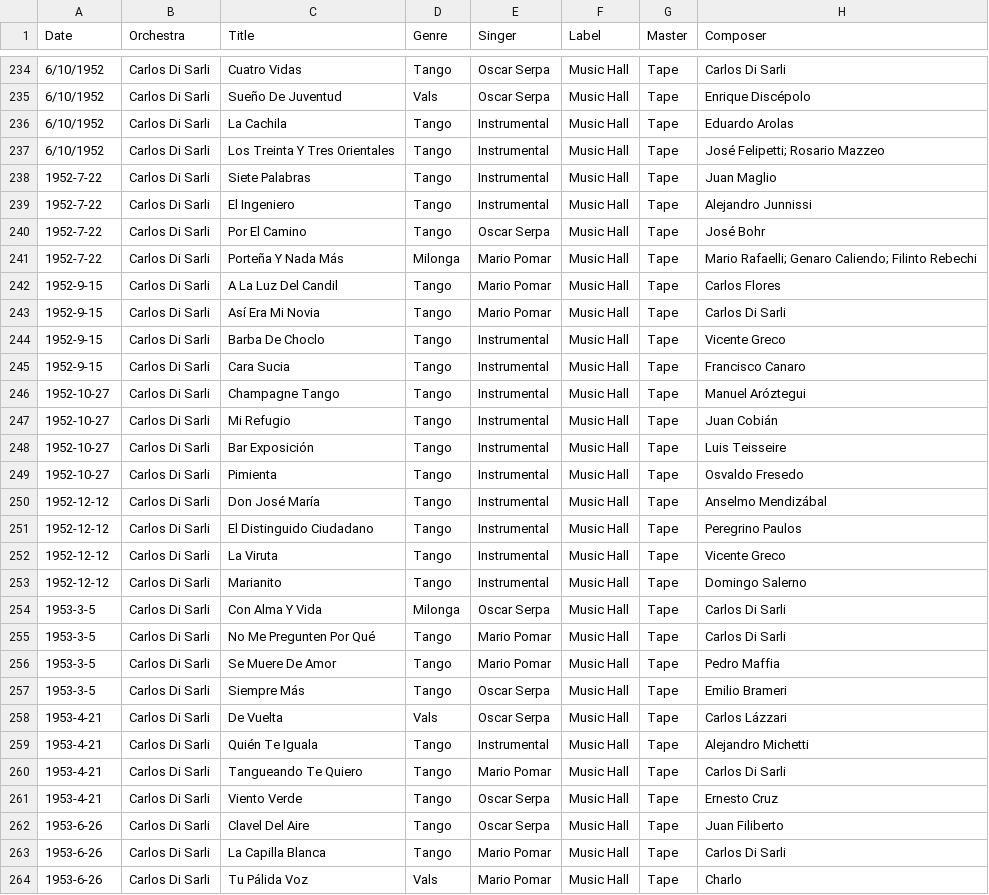
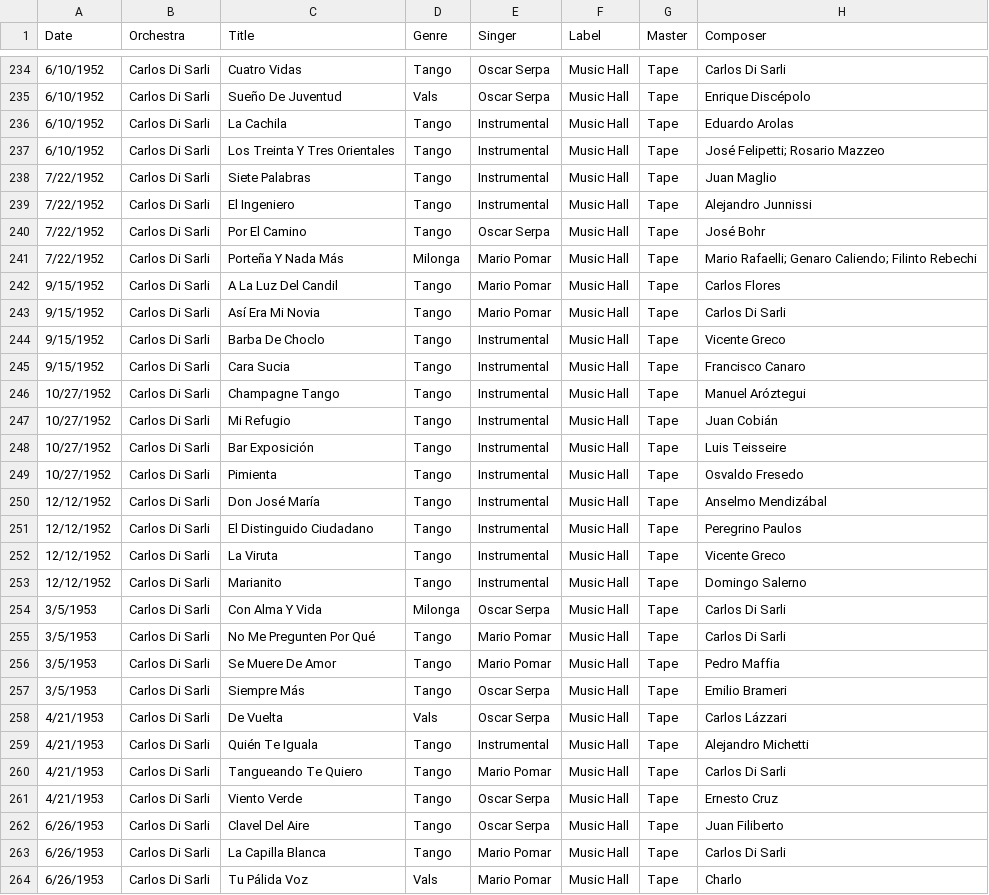
Before and after one commit to sericson0/tigertag, a CSV file: metadata/csv_files/Carlos Di Sarli.csv, drawn as a sheet; only a part is shown, gaps mark what is left out; the diff covers the shown part only; the diff names each change by its address in the sheet, - before the commit and + after, or states it on an @@ line.

Commit message:
Update di sarli metadata

```diff
--- a/metadata/csv_files/Carlos Di Sarli.csv
+++ b/metadata/csv_files/Carlos Di Sarli.csv
-A238:A241 (Date): 1952-7-22
+A238:A241 (Date): 7/22/1952
-A242:A245 (Date): 1952-9-15
+A242:A245 (Date): 9/15/1952
-A246:A249 (Date): 1952-10-27
+A246:A249 (Date): 10/27/1952
-A250:A253 (Date): 1952-12-12
+A250:A253 (Date): 12/12/1952
-A254:A257 (Date): 1953-3-5
+A254:A257 (Date): 3/5/1953
-A258:A261 (Date): 1953-4-21
+A258:A261 (Date): 4/21/1953
-A262:A264 (Date): 1953-6-26
+A262:A264 (Date): 6/26/1953
```
Also changed, not shown: 67 edited cells elsewhere in this file, 1 other file.
